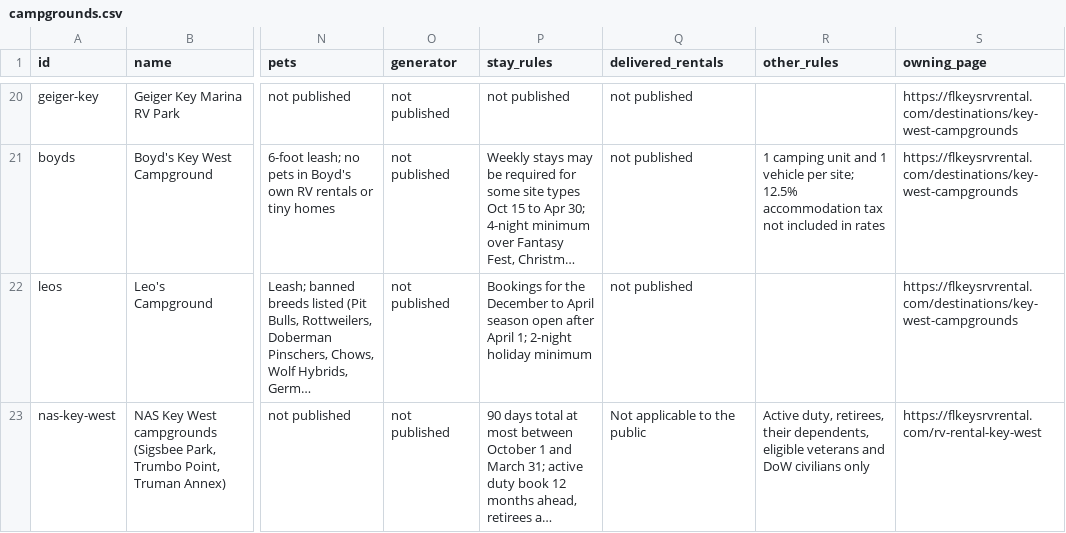
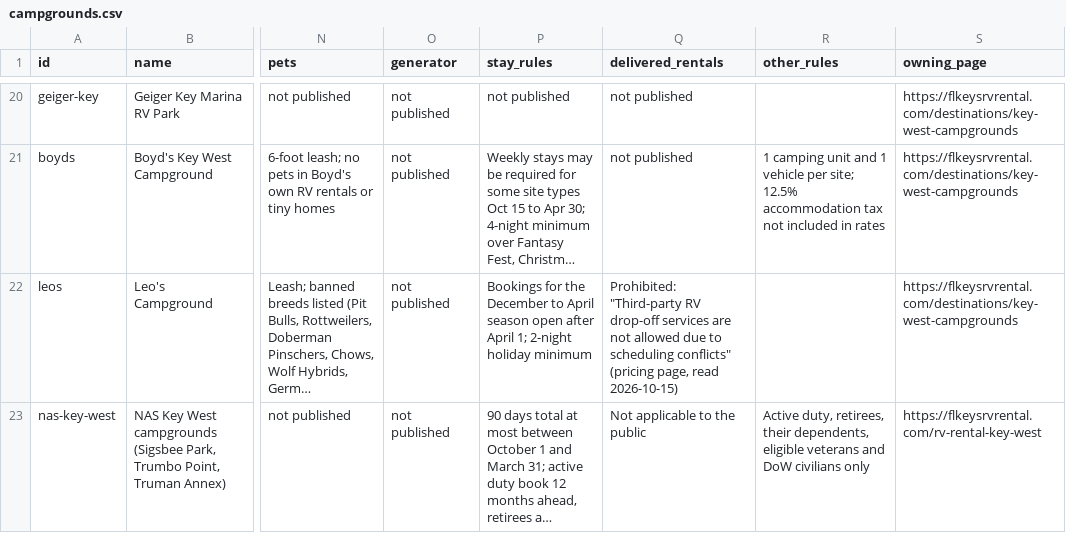
Before and after one commit to popnetmedia/florida-keys-rv-campground-limits, a CSV file: data/campgrounds.csv, drawn as a sheet; only a part is shown, gaps mark what is left out; long unchanged cells end in …; the diff names each change by its address in the sheet, - before the commit and + after, or states it on an @@ line.

Commit message:
Leo's Campground: third-party RV drop-off is prohibited (pricing page, read 2026-10-15)

```diff
--- a/data/campgrounds.csv
+++ b/data/campgrounds.csv
-Q22 (delivered_rentals): not published
+Q22 (delivered_rentals): Prohibited: "Third-party RV drop-off services are not allowed due to scheduling conflicts" (pricing page, read 2026-10-15)
```
Also changed, not shown: 1 other file.
